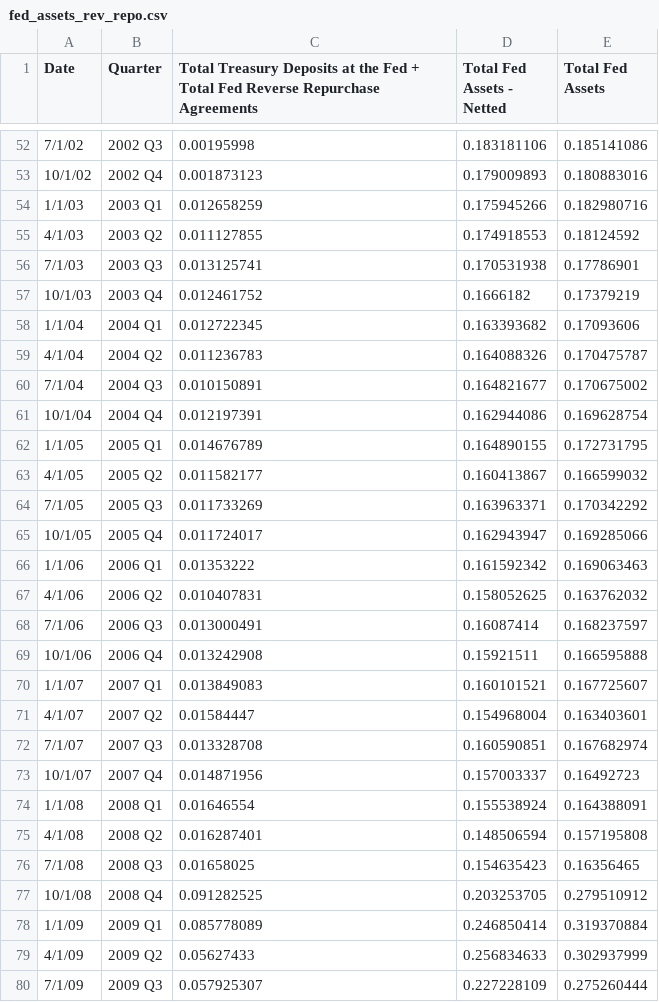
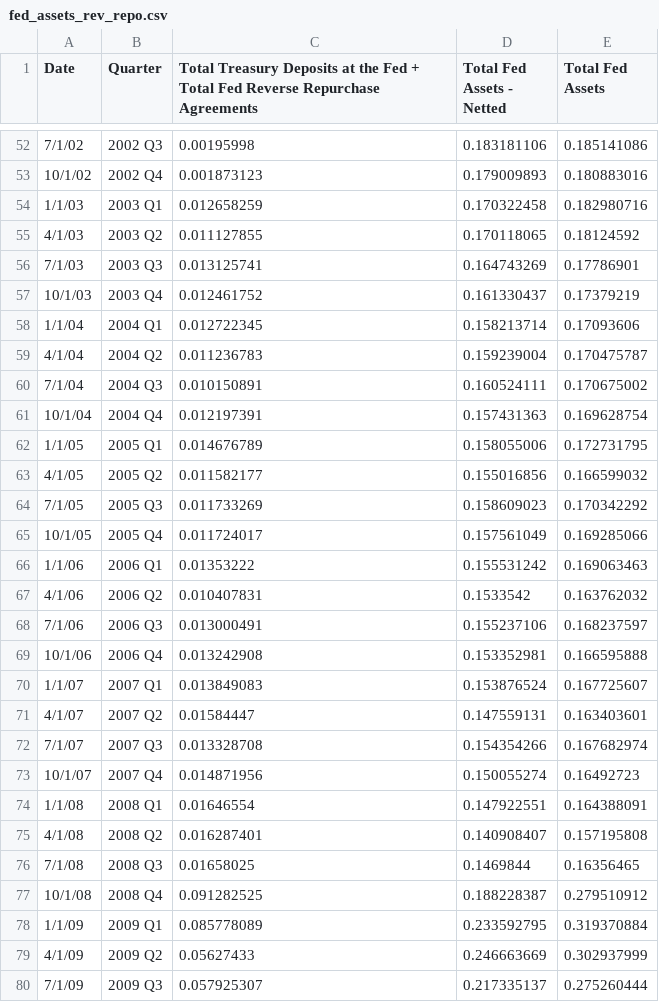
Before and after one commit to jordancampbell23/debtor_nation_data, a CSV file: fed_assets_rev_repo.csv, drawn as a sheet; only a part is shown, gaps mark what is left out; the diff covers the shown part only.

Commit message:
Add files via upload

```diff
--- a/fed_assets_rev_repo.csv
+++ b/fed_assets_rev_repo.csv
@@ -53,28 +53,28 @@ Date,Quarter,Total Treasury Deposits at the Fed + Total Fed Reverse Repurchase A
 10/1/02,2002 Q4,0.001873123,0.179009893,0.180883016
-1/1/03,2003 Q1,0.012658259,0.175945266,0.182980716
-4/1/03,2003 Q2,0.011127855,0.174918553,0.18124592
-7/1/03,2003 Q3,0.013125741,0.170531938,0.17786901
-10/1/03,2003 Q4,0.012461752,0.1666182,0.17379219
-1/1/04,2004 Q1,0.012722345,0.163393682,0.17093606
-4/1/04,2004 Q2,0.011236783,0.164088326,0.170475787
-7/1/04,2004 Q3,0.010150891,0.164821677,0.170675002
-10/1/04,2004 Q4,0.012197391,0.162944086,0.169628754
-1/1/05,2005 Q1,0.014676789,0.164890155,0.172731795
-4/1/05,2005 Q2,0.011582177,0.160413867,0.166599032
-7/1/05,2005 Q3,0.011733269,0.163963371,0.170342292
-10/1/05,2005 Q4,0.011724017,0.162943947,0.169285066
-1/1/06,2006 Q1,0.01353222,0.161592342,0.169063463
-4/1/06,2006 Q2,0.010407831,0.158052625,0.163762032
-7/1/06,2006 Q3,0.013000491,0.16087414,0.168237597
-10/1/06,2006 Q4,0.013242908,0.15921511,0.166595888
-1/1/07,2007 Q1,0.013849083,0.160101521,0.167725607
-4/1/07,2007 Q2,0.01584447,0.154968004,0.163403601
-7/1/07,2007 Q3,0.013328708,0.160590851,0.167682974
-10/1/07,2007 Q4,0.014871956,0.157003337,0.16492723
-1/1/08,2008 Q1,0.01646554,0.155538924,0.164388091
-4/1/08,2008 Q2,0.016287401,0.148506594,0.157195808
-7/1/08,2008 Q3,0.01658025,0.154635423,0.16356465
-10/1/08,2008 Q4,0.091282525,0.203253705,0.279510912
-1/1/09,2009 Q1,0.085778089,0.246850414,0.319370884
-4/1/09,2009 Q2,0.05627433,0.256834633,0.302937999
-7/1/09,2009 Q3,0.057925307,0.227228109,0.275260444
+1/1/03,2003 Q1,0.012658259,0.170322458,0.182980716
+4/1/03,2003 Q2,0.011127855,0.170118065,0.18124592
+7/1/03,2003 Q3,0.013125741,0.164743269,0.17786901
+10/1/03,2003 Q4,0.012461752,0.161330437,0.17379219
+1/1/04,2004 Q1,0.012722345,0.158213714,0.17093606
+4/1/04,2004 Q2,0.011236783,0.159239004,0.170475787
+7/1/04,2004 Q3,0.010150891,0.160524111,0.170675002
+10/1/04,2004 Q4,0.012197391,0.157431363,0.169628754
+1/1/05,2005 Q1,0.014676789,0.158055006,0.172731795
+4/1/05,2005 Q2,0.011582177,0.155016856,0.166599032
+7/1/05,2005 Q3,0.011733269,0.158609023,0.170342292
+10/1/05,2005 Q4,0.011724017,0.157561049,0.169285066
+1/1/06,2006 Q1,0.01353222,0.155531242,0.169063463
+4/1/06,2006 Q2,0.010407831,0.1533542,0.163762032
+7/1/06,2006 Q3,0.013000491,0.155237106,0.168237597
+10/1/06,2006 Q4,0.013242908,0.153352981,0.166595888
+1/1/07,2007 Q1,0.013849083,0.153876524,0.167725607
+4/1/07,2007 Q2,0.01584447,0.147559131,0.163403601
+7/1/07,2007 Q3,0.013328708,0.154354266,0.167682974
+10/1/07,2007 Q4,0.014871956,0.150055274,0.16492723
+1/1/08,2008 Q1,0.01646554,0.147922551,0.164388091
+4/1/08,2008 Q2,0.016287401,0.140908407,0.157195808
+7/1/08,2008 Q3,0.01658025,0.1469844,0.16356465
+10/1/08,2008 Q4,0.091282525,0.188228387,0.279510912
+1/1/09,2009 Q1,0.085778089,0.233592795,0.319370884
+4/1/09,2009 Q2,0.05627433,0.246663669,0.302937999
+7/1/09,2009 Q3,0.057925307,0.217335137,0.275260444
```
Also changed, not shown: 50 edited cells elsewhere in this file.
